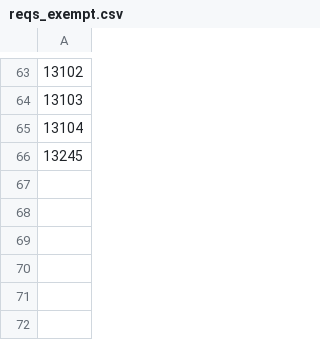
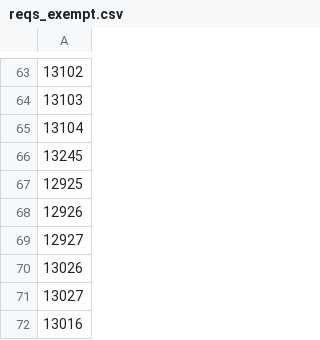
Before and after one commit to CityOfBoston/successlink-frontend, a CSV file: lib/import/reqs_exempt.csv, drawn as a sheet; only a part is shown, gaps mark what is left out; the diff names each change by its address in the sheet, - before the commit and + after, or states it on an @@ line.

Commit message:
Update exempt reqs

```diff
--- a/lib/import/reqs_exempt.csv
+++ b/lib/import/reqs_exempt.csv
+row 67: 12925
+row 68: 12926
+row 69: 12927
+row 70: 13026
+row 71: 13027
+row 72: 13016
```
